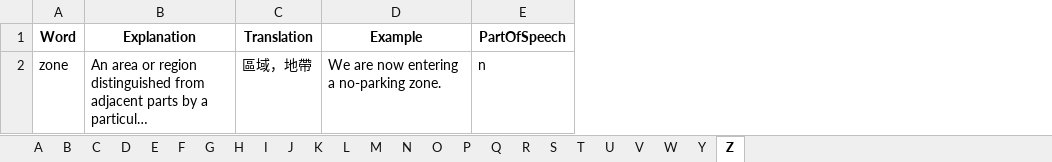
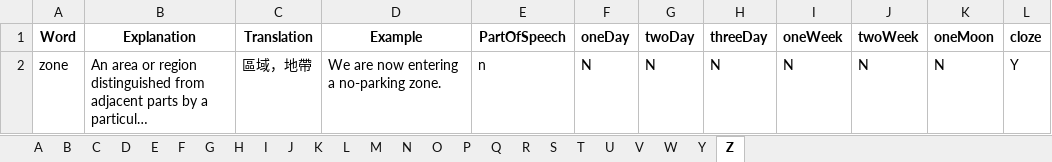
Before and after one commit to Singularity-one/reaed3000en2, an Excel workbook: excel/default.xlsx, sheet Z, drawn as a sheet; long unchanged cells end in …; values as stored, in another font and other column widths than the file's, no borders; charts and pictures not drawn; the diff names each change by its address in the sheet, - before the commit and + after, or states it on an @@ line.

```diff
--- a/excel/default.xlsx (sheet Z)
+++ b/excel/default.xlsx (sheet Z)
+column F (oneDay), row 2: N
+column G (twoDay), row 2: N
+column H (threeDay), row 2: N
+column I (oneWeek), row 2: N
+column J (twoWeek), row 2: N
+column K (oneMoon), row 2: N
+column L (cloze), row 2: Y
```
Also changed, not shown: sheet Y, sheet Q, sheet J, sheet K, sheet V, sheet U, 18 more sheets, 4 other files.
